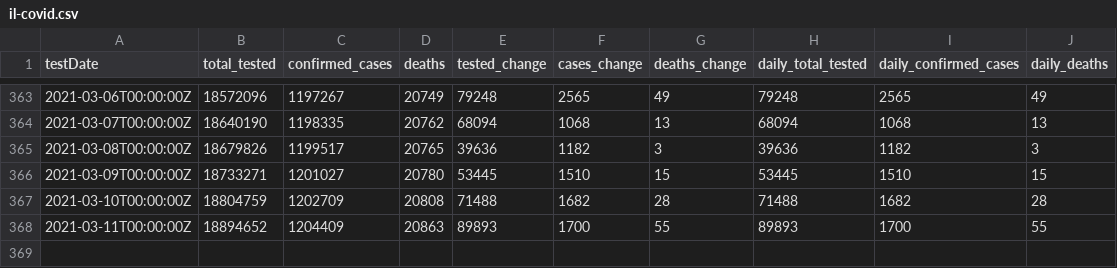
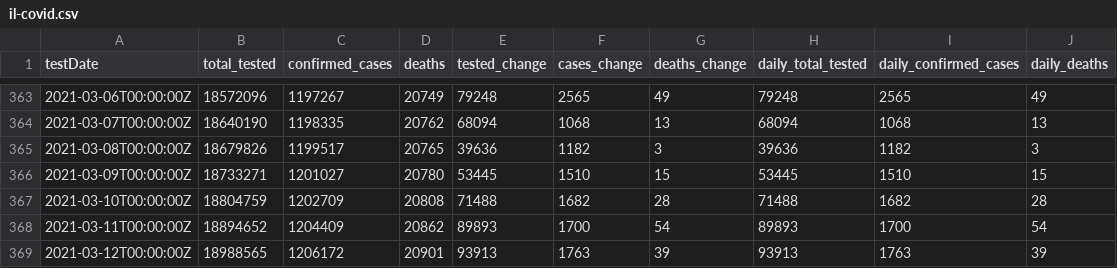
Before and after one commit to cbgoodman/il-covid19, a CSV file: il-covid.csv, drawn as a sheet; only a part is shown, gaps mark what is left out.

```diff
--- a/il-covid.csv
+++ b/il-covid.csv
@@ -367,2 +367,3 @@ testDate,total_tested,confirmed_cases,deaths,tested_change,cases_change,deaths_c
 2021-03-10T00:00:00Z,18804759,1202709,20808,71488,1682,28,71488,1682,28
-2021-03-11T00:00:00Z,18894652,1204409,20863,89893,1700,55,89893,1700,55
+2021-03-11T00:00:00Z,18894652,1204409,20862,89893,1700,54,89893,1700,54
+2021-03-12T00:00:00Z,18988565,1206172,20901,93913,1763,39,93913,1763,39
```
Also changed, not shown: 15 other files.
